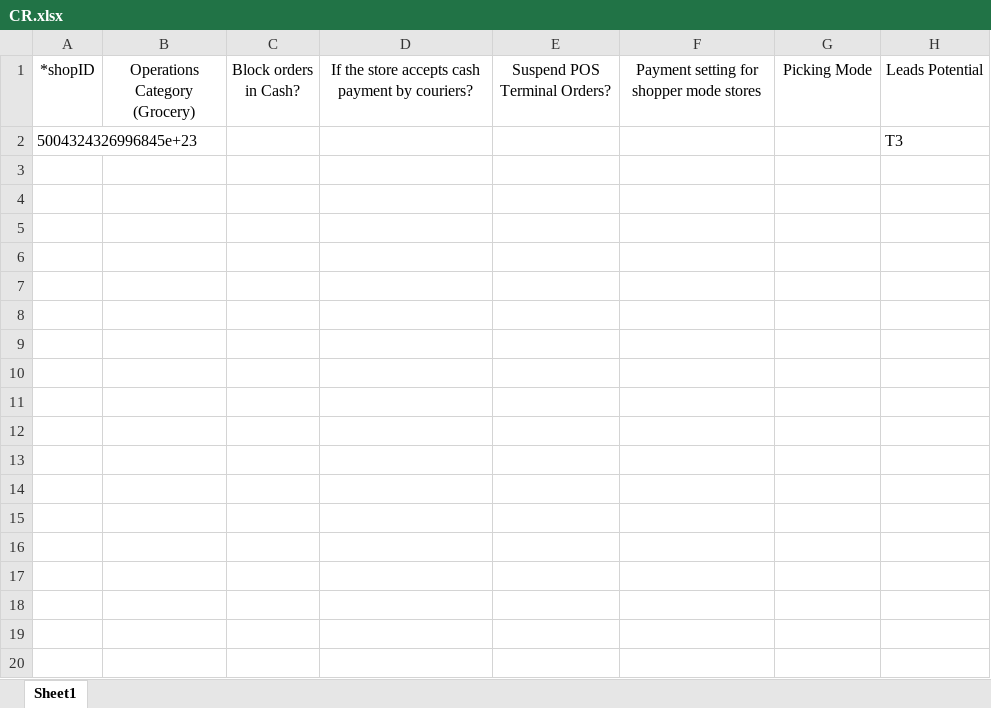
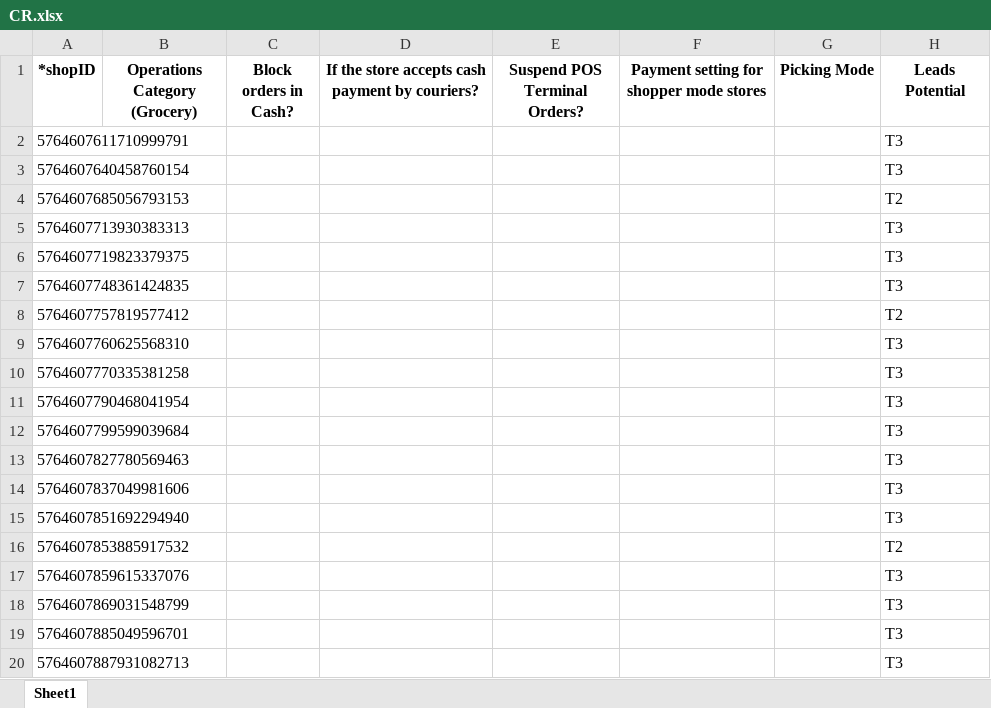
Before and after one commit to mramirezcamacho/potential_automatic, an Excel workbook: files_to_upload/CR.xlsx, sheet Sheet1, drawn as a sheet; only a part is shown; values as stored, in another font and other column widths than the file's, no borders; the diff covers the shown part only; the diff names each change by its address in the sheet, - before the commit and + after, or states it on an @@ line.

```diff
--- a/files_to_upload/CR.xlsx (sheet Sheet1)
+++ b/files_to_upload/CR.xlsx (sheet Sheet1)
-A1:H1 bold: off
+A1:H1 bold: on
-A2 (*shopID): 5004324326996845e+23
+A2 (*shopID): 5764607611710999791
+row 3: 5764607640458760154 |  |  |  |  |  |  | T3
+row 4: 5764607685056793153 |  |  |  |  |  |  | T2
+row 5: 5764607713930383313 |  |  |  |  |  |  | T3
+row 6: 5764607719823379375 |  |  |  |  |  |  | T3
+row 7: 5764607748361424835 |  |  |  |  |  |  | T3
+row 8: 5764607757819577412 |  |  |  |  |  |  | T2
+row 9: 5764607760625568310 |  |  |  |  |  |  | T3
+row 10: 5764607770335381258 |  |  |  |  |  |  | T3
+row 11: 5764607790468041954 |  |  |  |  |  |  | T3
+row 12: 5764607799599039684 |  |  |  |  |  |  | T3
+row 13: 5764607827780569463 |  |  |  |  |  |  | T3
+row 14: 5764607837049981606 |  |  |  |  |  |  | T3
+row 15: 5764607851692294940 |  |  |  |  |  |  | T3
+row 16: 5764607853885917532 |  |  |  |  |  |  | T2
+row 17: 5764607859615337076 |  |  |  |  |  |  | T3
+row 18: 5764607869031548799 |  |  |  |  |  |  | T3
+row 19: 5764607885049596701 |  |  |  |  |  |  | T3
+row 20: 5764607887931082713 |  |  |  |  |  |  | T3
```
Also changed, not shown: 14 added rows elsewhere in this sheet, files_to_upload/CO.xlsx, files_to_upload/PE.xlsx, 4 other files.
